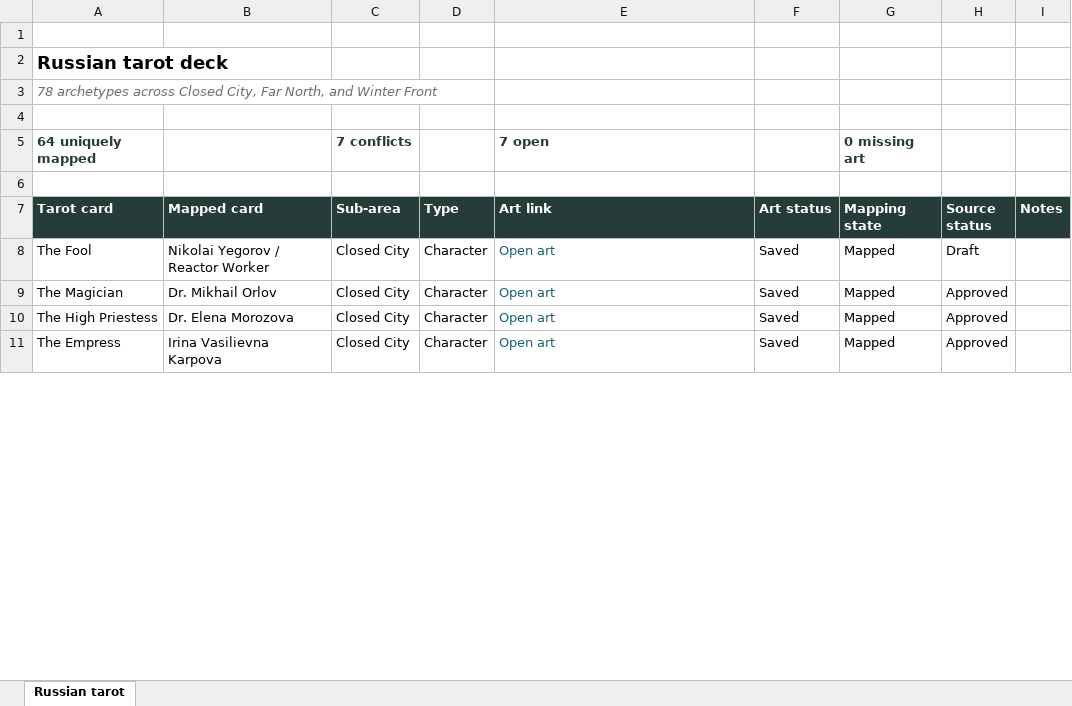
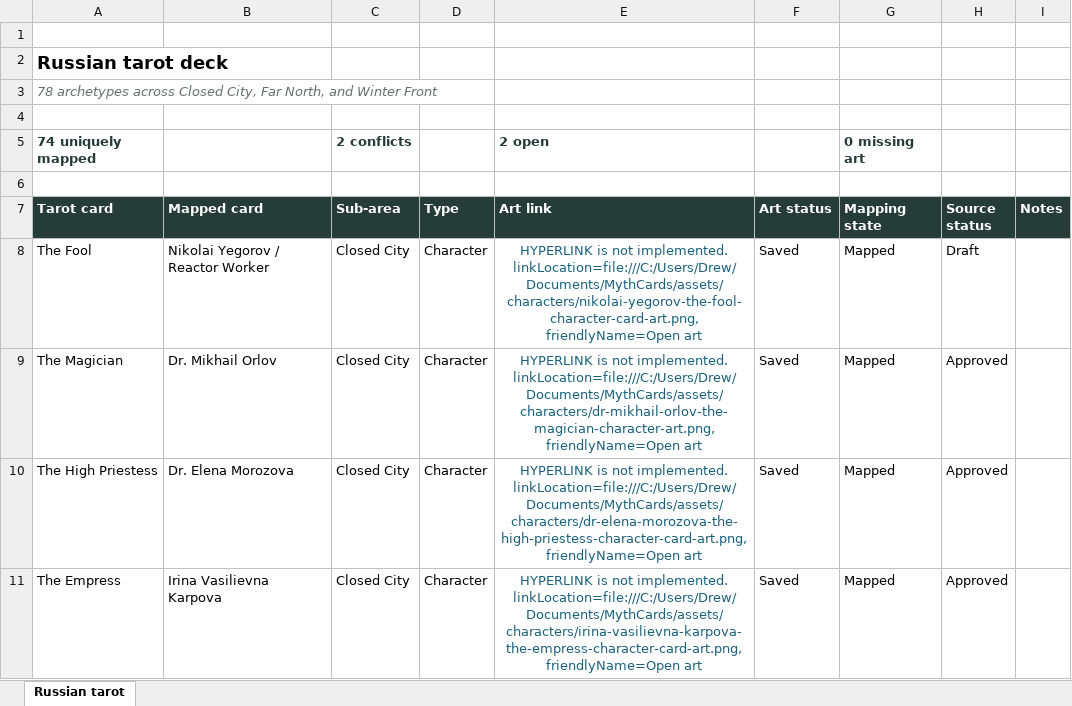
Before and after one commit to davisd17/Mythcards, an Excel workbook: outputs/019f2e9a-7504-7ee0-9b75-0d4456667415/russian_tarot_deck_tracker.xlsx, sheet Russian tarot, drawn as a sheet; only a part is shown; values as stored, in another font and other column widths than the file's, no borders; conditional formats and table styles not drawn; the diff covers the shown part only; the diff names each change by its address in the sheet, - before the commit and + after, or states it on an @@ line.

Commit message:
Resolve Russian tarot mapping conflicts

```diff
--- a/outputs/019f2e9a-7504-7ee0-9b75-0d4456667415/russian_tarot_deck_tracker.xlsx (sheet Russian tarot)
+++ b/outputs/019f2e9a-7504-7ee0-9b75-0d4456667415/russian_tarot_deck_tracker.xlsx (sheet Russian tarot)
-A5 (Tarot card): 64 uniquely mapped
+A5 (Tarot card): 74 uniquely mapped
-C5 (Sub-area): 7 conflicts
+C5 (Sub-area): 2 conflicts
-E5 (Art link): 7 open
+E5 (Art link): 2 open
-E8 (Art link): Open art
+E8 (Art link): HYPERLINK is not implemented. linkLocation=file:///C:/Users/Drew/Documents/MythCards/assets/characters/nikolai-yegorov-the-fool-character-card-art.png, friendlyName=Open art
-E8:E11 alignment: left
+E8:E11 alignment: center
-E9 (Art link): Open art
+E9 (Art link): HYPERLINK is not implemented. linkLocation=file:///C:/Users/Drew/Documents/MythCards/assets/characters/dr-mikhail-orlov-the-magician-character-art.png, friendlyName=Open art
-E10 (Art link): Open art
+E10 (Art link): HYPERLINK is not implemented. linkLocation=file:///C:/Users/Drew/Documents/MythCards/assets/characters/dr-elena-morozova-the-high-priestess-character-card-art.png, friendlyName=Open art
-E11 (Art link): Open art
+E11 (Art link): HYPERLINK is not implemented. linkLocation=file:///C:/Users/Drew/Documents/MythCards/assets/characters/irina-vasilievna-karpova-the-empress-character-card-art.png, friendlyName=Open art
```
Also changed, not shown: 5 added rows, 10 removed rows, 74 edited cells and cell formats elsewhere in this sheet, 11 other files.
